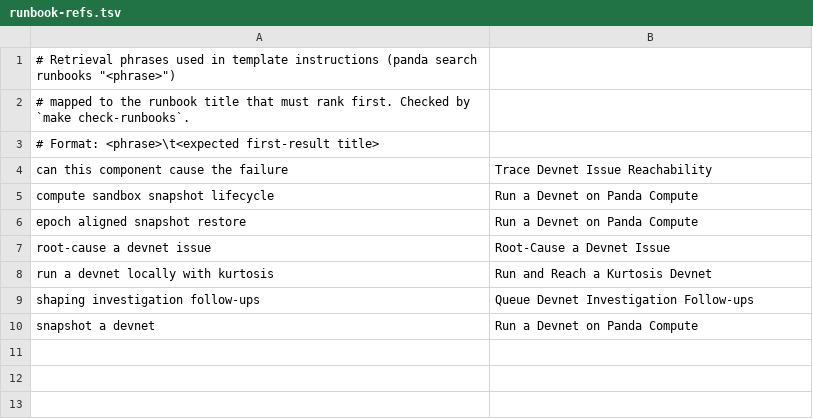
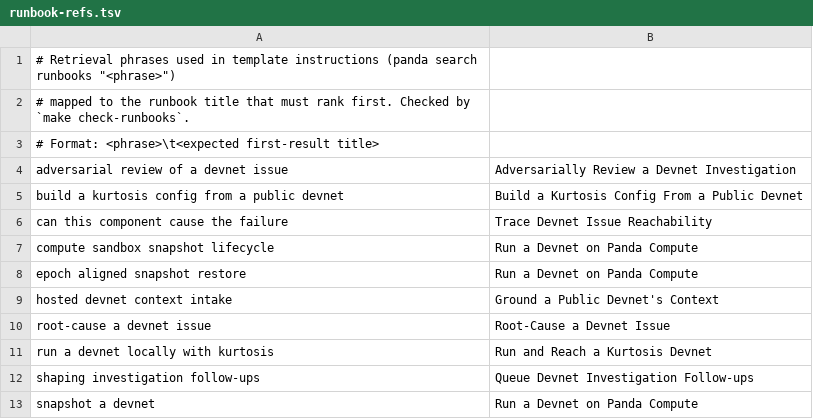
Before and after one commit to Savid/wagie-templates, a TSV file: docs/runbook-refs.tsv, drawn as a sheet.

```diff
--- a/docs/runbook-refs.tsv
+++ b/docs/runbook-refs.tsv
@@ -3,2 +3,4 @@
 # Format: <phrase>\t<expected first-result title>
+adversarial review of a devnet issue	Adversarially Review a Devnet Investigation
+build a kurtosis config from a public devnet	Build a Kurtosis Config From a Public Devnet
 can this component cause the failure	Trace Devnet Issue Reachability
@@ -6,2 +8,3 @@ compute sandbox snapshot lifecycle	Run a Devnet on Panda Compute
 epoch aligned snapshot restore	Run a Devnet on Panda Compute
+hosted devnet context intake	Ground a Public Devnet's Context
 root-cause a devnet issue	Root-Cause a Devnet Issue
```
Also changed, not shown: 14 other files.
